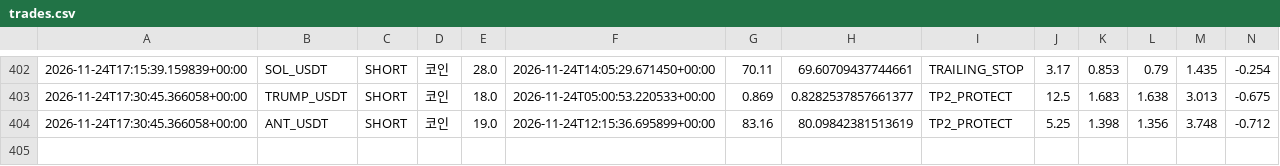
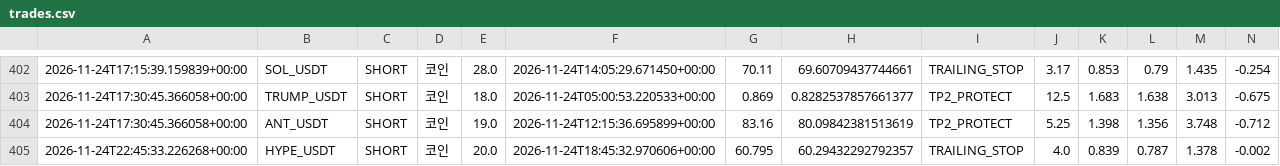
Before and after one commit to wjdtks255-lgtm/Gateio_signal, a CSV file: trades.csv, drawn as a sheet; only a part is shown, gaps mark what is left out; rows hold the shown columns only; the diff names each change by its address in the sheet, - before the commit and + after, or states it on an @@ line.

```diff
--- a/trades.csv
+++ b/trades.csv
+row 405: 2026-11-24T22:45:33.226268+00:00 | HYPE_USDT | SHORT | 코인 | 20.0 | 2026-11-24T18:45:32.970606+00:00 | 60.795 | 60.29432292792357 | TRAILING_STOP | 4.0 | 0.839 | 0.787 | 1.378 | -0.002
```
Also changed, not shown: ai_trades.csv, trades_audit.csv, 1 other file.
